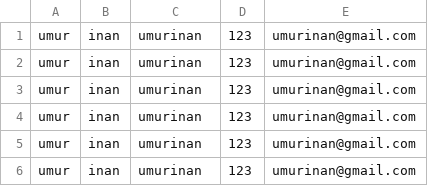
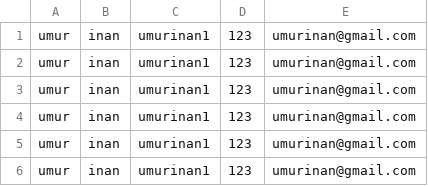
Before and after one commit to phyolintun87/eaFinal, a CSV file: eaProjectUmur/finalProject/src/main/resources/batch/members.csv, drawn as a sheet.

```diff
--- a/eaProjectUmur/finalProject/src/main/resources/batch/members.csv
+++ b/eaProjectUmur/finalProject/src/main/resources/batch/members.csv
@@ -1,6 +1,6 @@
-umur,inan,umurinan,123,umurinan@gmail.com
-umur,inan,umurinan,123,umurinan@gmail.com
-umur,inan,umurinan,123,umurinan@gmail.com
-umur,inan,umurinan,123,umurinan@gmail.com
-umur,inan,umurinan,123,umurinan@gmail.com
-umur,inan,umurinan,123,umurinan@gmail.com
+umur,inan,umurinan1,123,umurinan@gmail.com
+umur,inan,umurinan1,123,umurinan@gmail.com
+umur,inan,umurinan1,123,umurinan@gmail.com
+umur,inan,umurinan1,123,umurinan@gmail.com
+umur,inan,umurinan1,123,umurinan@gmail.com
+umur,inan,umurinan1,123,umurinan@gmail.com
```
Also changed, not shown: 22 other files.
